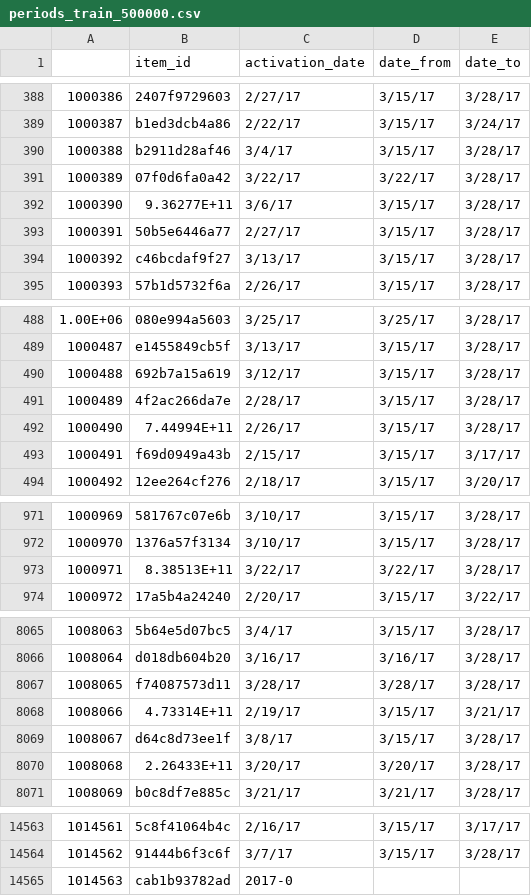
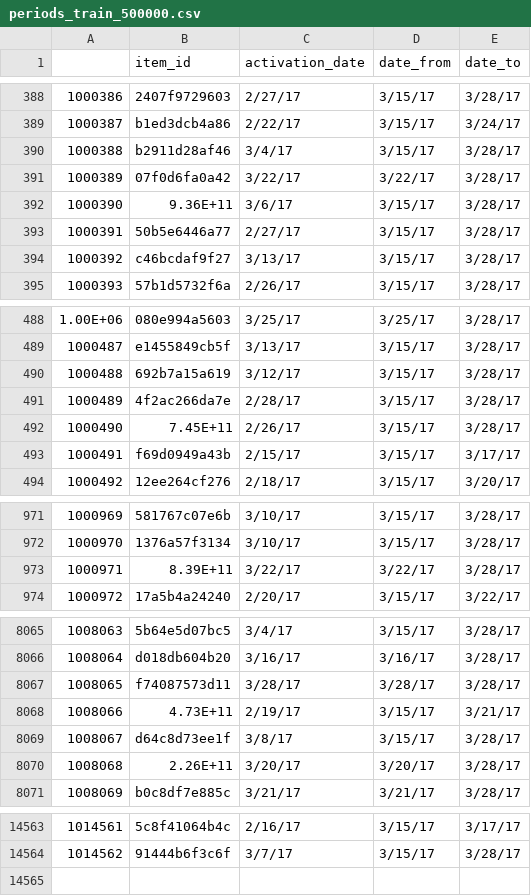
Before and after one commit to albalu/gdso-avito, a CSV file: data/periods_train_500000.csv, drawn as a sheet; only a part is shown, gaps mark what is left out; the diff covers the shown part only.

```diff
--- a/data/periods_train_500000.csv
+++ b/data/periods_train_500000.csv
@@ -391,3 +391,3 @@
 1000389,07f0d6fa0a42,3/22/17,3/22/17,3/28/17
-1000390,9.36277E+11,3/6/17,3/15/17,3/28/17
+1000390,9.36E+11,3/6/17,3/15/17,3/28/17
 1000391,50b5e6446a77,2/27/17,3/15/17,3/28/17
@@ -491,3 +491,3 @@
 1000489,4f2ac266da7e,2/28/17,3/15/17,3/28/17
-1000490,7.44994E+11,2/26/17,3/15/17,3/28/17
+1000490,7.45E+11,2/26/17,3/15/17,3/28/17
 1000491,f69d0949a43b,2/15/17,3/15/17,3/17/17
@@ -972,3 +972,3 @@
 1000970,1376a57f3134,3/10/17,3/15/17,3/28/17
-1000971,8.38513E+11,3/22/17,3/22/17,3/28/17
+1000971,8.39E+11,3/22/17,3/22/17,3/28/17
 1000972,17a5b4a24240,2/20/17,3/15/17,3/22/17
@@ -8067,5 +8067,5 @@
 1008065,f74087573d11,3/28/17,3/28/17,3/28/17
-1008066,4.73314E+11,2/19/17,3/15/17,3/21/17
+1008066,4.73E+11,2/19/17,3/15/17,3/21/17
 1008067,d64c8d73ee1f,3/8/17,3/15/17,3/28/17
-1008068,2.26433E+11,3/20/17,3/20/17,3/28/17
+1008068,2.26E+11,3/20/17,3/20/17,3/28/17
 1008069,b0c8df7e885c,3/21/17,3/21/17,3/28/17
@@ -14564,2 +14564 @@
 1014562,91444b6f3c6f,3/7/17,3/15/17,3/28/17
-1014563,cab1b93782ad,2017-0,,
```
Also changed, not shown: 34 edited cells elsewhere in this file, data/train_100000.csv.
